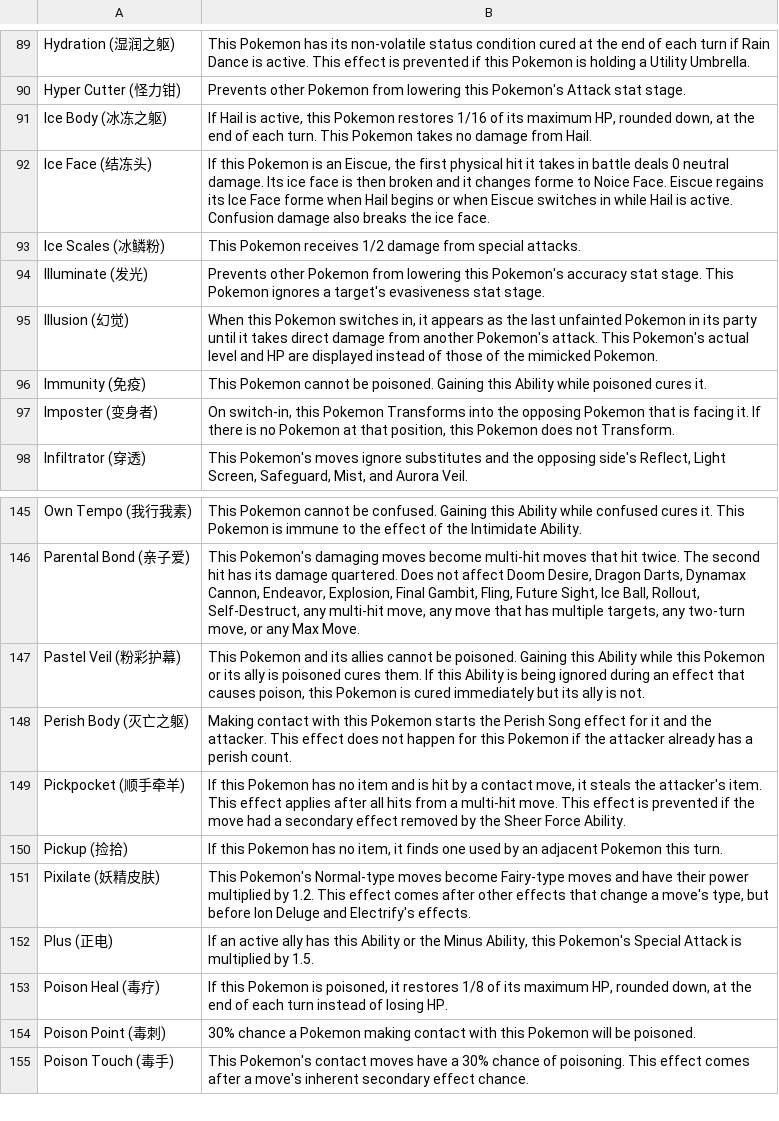
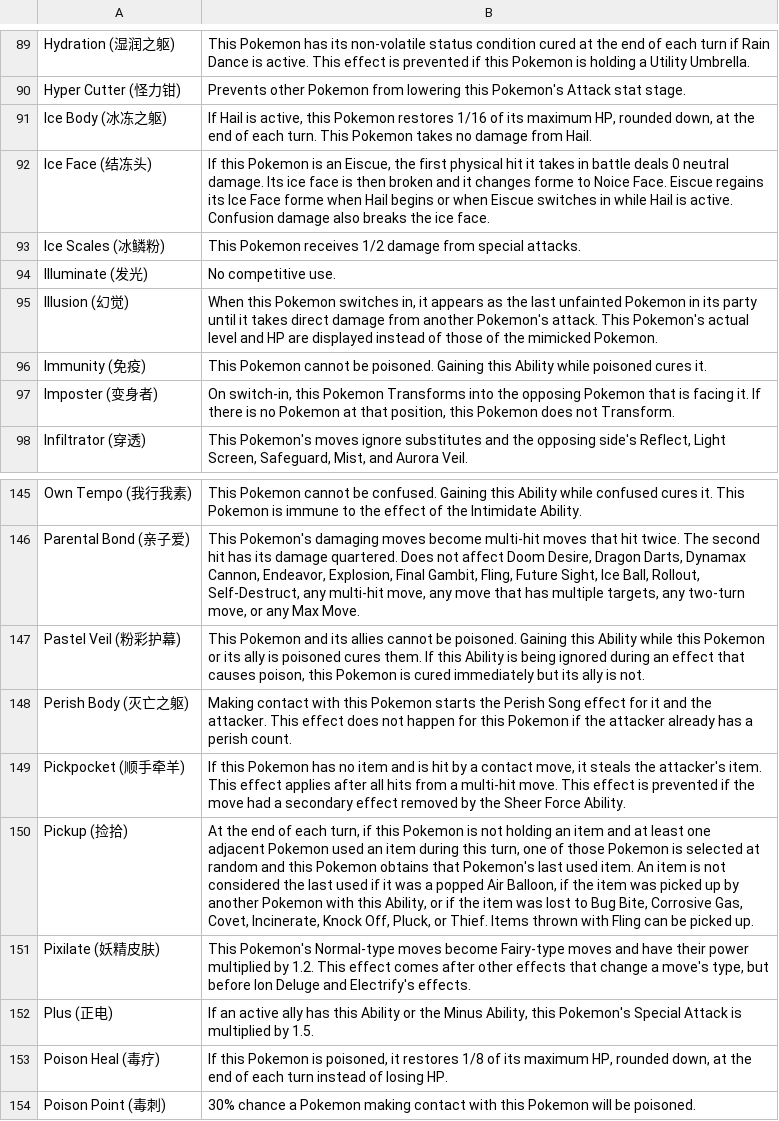
Before and after one commit to lzybluee/poke, a CSV file: zh_list/gen8/Abilities.csv, drawn as a sheet; only a part is shown, gaps mark what is left out; the shorter side is filled out with more unchanged rows.

```diff
--- a/zh_list/gen8/Abilities.csv
+++ b/zh_list/gen8/Abilities.csv
@@ -93,3 +93,3 @@
 "Ice Scales (冰鳞粉)","This Pokemon receives 1/2 damage from special attacks.",
-"Illuminate (发光)","Prevents other Pokemon from lowering this Pokemon's accuracy stat stage. This Pokemon ignores a target's evasiveness stat stage.",
+"Illuminate (发光)","No competitive use.",
 "Illusion (幻觉)","When this Pokemon switches in, it appears as the last unfainted Pokemon in its party until it takes direct damage from another Pokemon's attack. This Pokemon's actual level and HP are displayed instead of those of the mimicked Pokemon.",
@@ -149,3 +149,3 @@
 "Pickpocket (顺手牵羊)","If this Pokemon has no item and is hit by a contact move, it steals the attacker's item. This effect applies after all hits from a multi-hit move. This effect is prevented if the move had a secondary effect removed by the Sheer Force Ability.",
-"Pickup (捡拾)","If this Pokemon has no item, it finds one used by an adjacent Pokemon this turn.",
+"Pickup (捡拾)","At the end of each turn, if this Pokemon is not holding an item and at least one adjacent Pokemon used an item during this turn, one of those Pokemon is selected at random and this Pokemon obtains that Pokemon's last used item. An item is not considered the last used if it was a popped Air Balloon, if the item was picked up by another Pokemon with this Ability, or if the item was lost to Bug Bite, Corrosive Gas, Covet, Incinerate, Knock Off, Pluck, or Thief. Items thrown with Fling can be picked up.",
 "Pixilate (妖精皮肤)","This Pokemon's Normal-type moves become Fairy-type moves and have their power multiplied by 1.2. This effect comes after other effects that change a move's type, but before Ion Deluge and Electrify's effects.",
```
Also changed, not shown: zh_list/gen5/Abilities.csv, zh_list/gen6/Abilities.csv, 48 other files.
